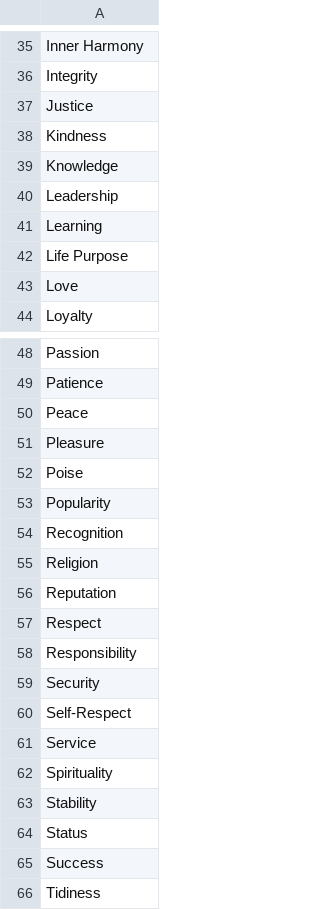
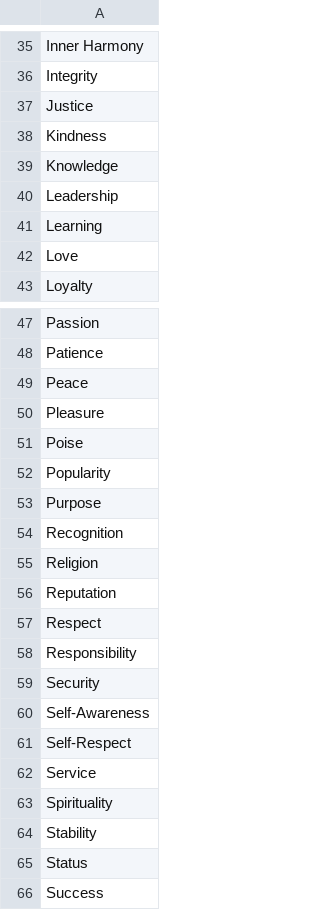
Before and after one commit to geekitycom/core-values, a CSV file: config/values.csv, drawn as a sheet; only a part is shown, gaps mark what is left out; the shorter side is filled out with more unchanged rows.

Commit message:
Update values.csv

```diff
--- a/config/values.csv
+++ b/config/values.csv
@@ -41,3 +41,2 @@ Leadership
 Learning
-Life Purpose
 Love
@@ -53,2 +52,3 @@ Poise
 Popularity
+Purpose
 Recognition
@@ -59,2 +59,3 @@ Responsibility
 Security
+Self-Awareness
 Self-Respect
```
